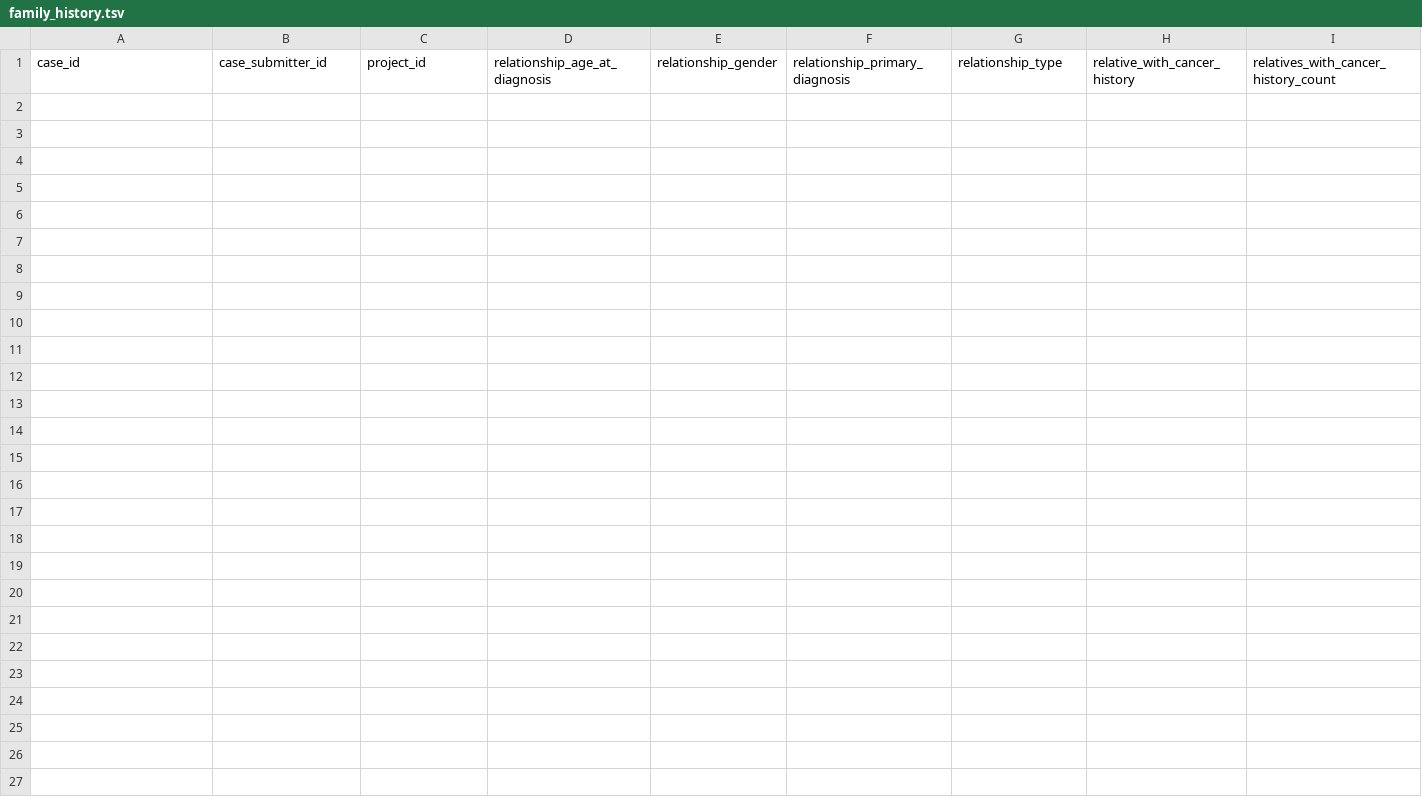
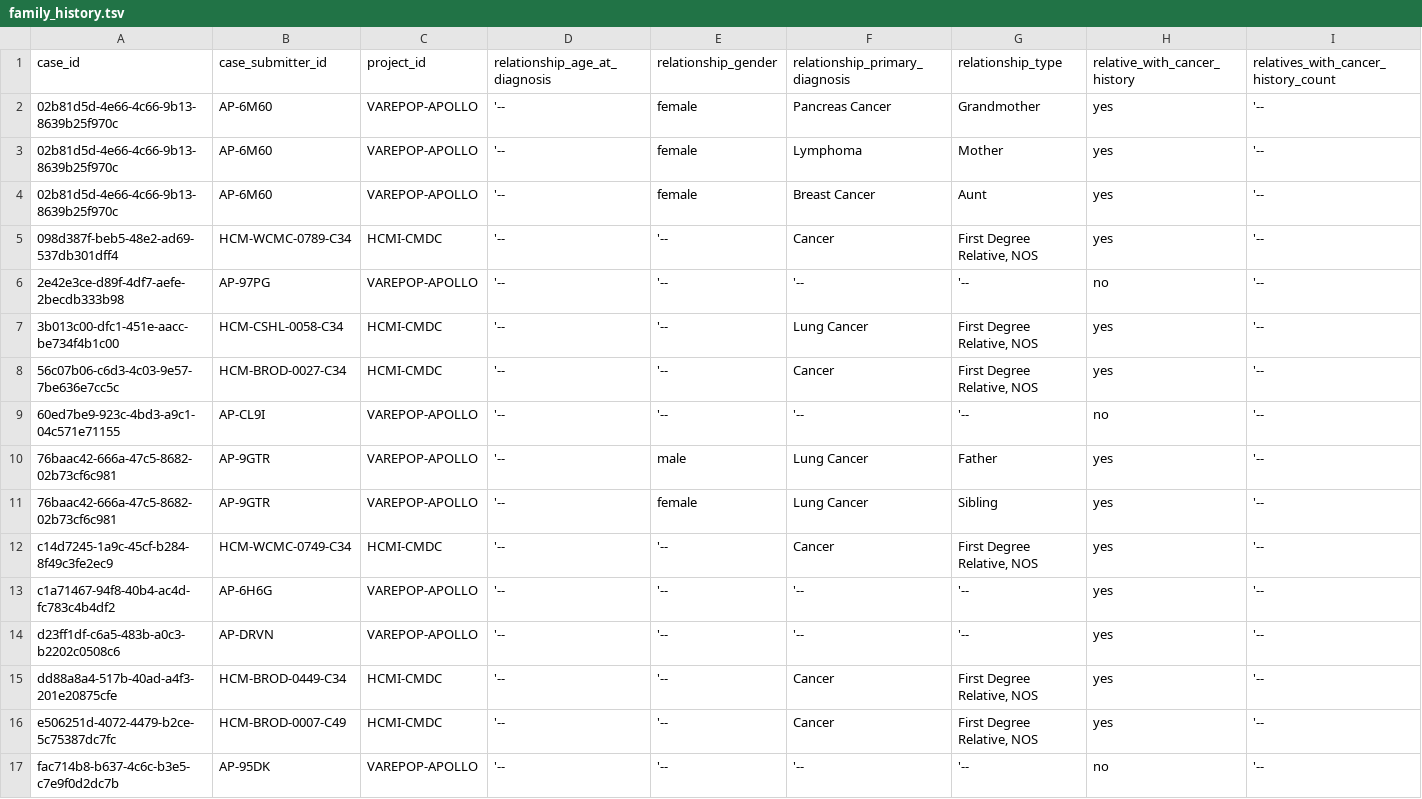
Before and after one commit to logancorrea/Prob-and-Stats-for-Biomed, a TSV file: Final Project/Data/family_history.tsv, drawn as a sheet.

```diff
--- a/Final Project/Data/family_history.tsv
+++ b/Final Project/Data/family_history.tsv
@@ -1 +1,17 @@
 case_id	case_submitter_id	project_id	relationship_age_at_diagnosis	relationship_gender	relationship_primary_diagnosis	relationship_type	relative_with_cancer_history	relatives_with_cancer_history_count
+02b81d5d-4e66-4c66-9b13-8639b25f970c	AP-6M60	VAREPOP-APOLLO	'--	female	Pancreas Cancer	Grandmother	yes	'--
+02b81d5d-4e66-4c66-9b13-8639b25f970c	AP-6M60	VAREPOP-APOLLO	'--	female	Lymphoma	Mother	yes	'--
+02b81d5d-4e66-4c66-9b13-8639b25f970c	AP-6M60	VAREPOP-APOLLO	'--	female	Breast Cancer	Aunt	yes	'--
+098d387f-beb5-48e2-ad69-537db301dff4	HCM-WCMC-0789-C34	HCMI-CMDC	'--	'--	Cancer	First Degree Relative, NOS	yes	'--
+2e42e3ce-d89f-4df7-aefe-2becdb333b98	AP-97PG	VAREPOP-APOLLO	'--	'--	'--	'--	no	'--
+3b013c00-dfc1-451e-aacc-be734f4b1c00	HCM-CSHL-0058-C34	HCMI-CMDC	'--	'--	Lung Cancer	First Degree Relative, NOS	yes	'--
+56c07b06-c6d3-4c03-9e57-7be636e7cc5c	HCM-BROD-0027-C34	HCMI-CMDC	'--	'--	Cancer	First Degree Relative, NOS	yes	'--
+60ed7be9-923c-4bd3-a9c1-04c571e71155	AP-CL9I	VAREPOP-APOLLO	'--	'--	'--	'--	no	'--
+76baac42-666a-47c5-8682-02b73cf6c981	AP-9GTR	VAREPOP-APOLLO	'--	male	Lung Cancer	Father	yes	'--
+76baac42-666a-47c5-8682-02b73cf6c981	AP-9GTR	VAREPOP-APOLLO	'--	female	Lung Cancer	Sibling	yes	'--
+c14d7245-1a9c-45cf-b284-8f49c3fe2ec9	HCM-WCMC-0749-C34	HCMI-CMDC	'--	'--	Cancer	First Degree Relative, NOS	yes	'--
+c1a71467-94f8-40b4-ac4d-fc783c4b4df2	AP-6H6G	VAREPOP-APOLLO	'--	'--	'--	'--	yes	'--
+d23ff1df-c6a5-483b-a0c3-b2202c0508c6	AP-DRVN	VAREPOP-APOLLO	'--	'--	'--	'--	yes	'--
+dd88a8a4-517b-40ad-a4f3-201e20875cfe	HCM-BROD-0449-C34	HCMI-CMDC	'--	'--	Cancer	First Degree Relative, NOS	yes	'--
+e506251d-4072-4479-b2ce-5c75387dc7fc	HCM-BROD-0007-C49	HCMI-CMDC	'--	'--	Cancer	First Degree Relative, NOS	yes	'--
+fac714b8-b637-4c6c-b3e5-c7e9f0d2dc7b	AP-95DK	VAREPOP-APOLLO	'--	'--	'--	'--	no	'--
```
Also changed, not shown: 14 other files.
